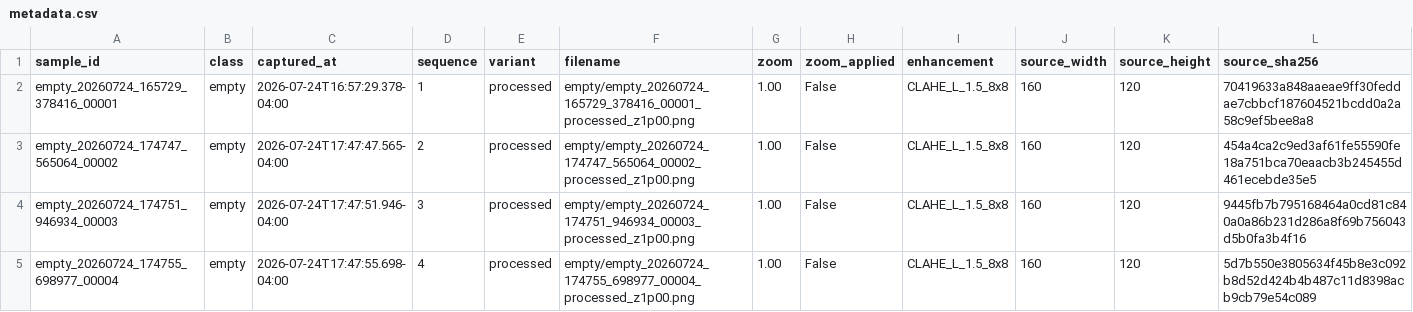
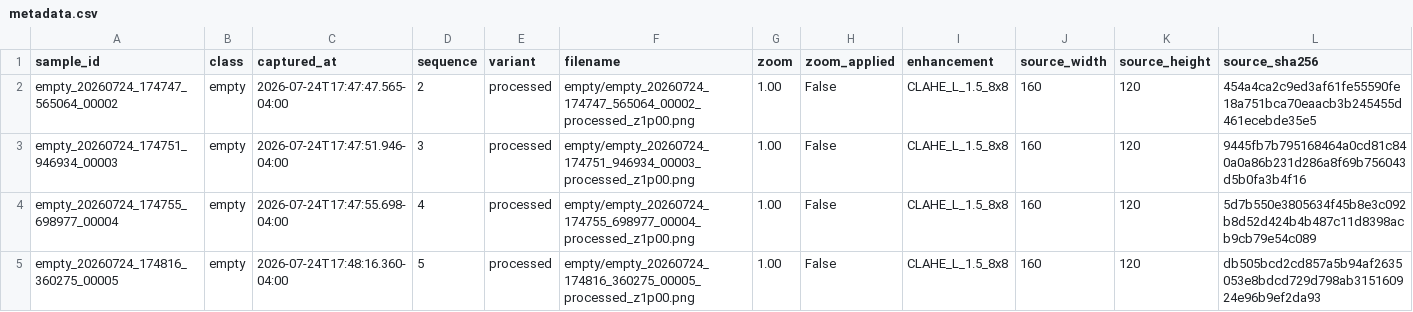
Before and after one commit to antonionatusch/python-ia-edge, a CSV file: project/dataset/metadata.csv, drawn as a sheet; only a part is shown; the shorter side is filled out with more unchanged rows; rows hold the shown columns only; the diff names each change by its address in the sheet, - before the commit and + after, or states it on an @@ line.

Commit message:
refactor(dataset): remove entry from dataset

```diff
--- a/project/dataset/metadata.csv
+++ b/project/dataset/metadata.csv
-row 2: empty_20260724_165729_378416_00001 | empty | 2026-07-24T16:57:29.378-04:00 | 1 | processed | empty/empty_20260724_165729_378416_00001_processed_z1p00.png | 1.00 | False | CLAHE_L_1.5_8x8 | 160 | 120 | 70419633a848aaeae9ff30feddae7cbbcf187604521bcdd0a2a58c9ef5bee8a8
```
